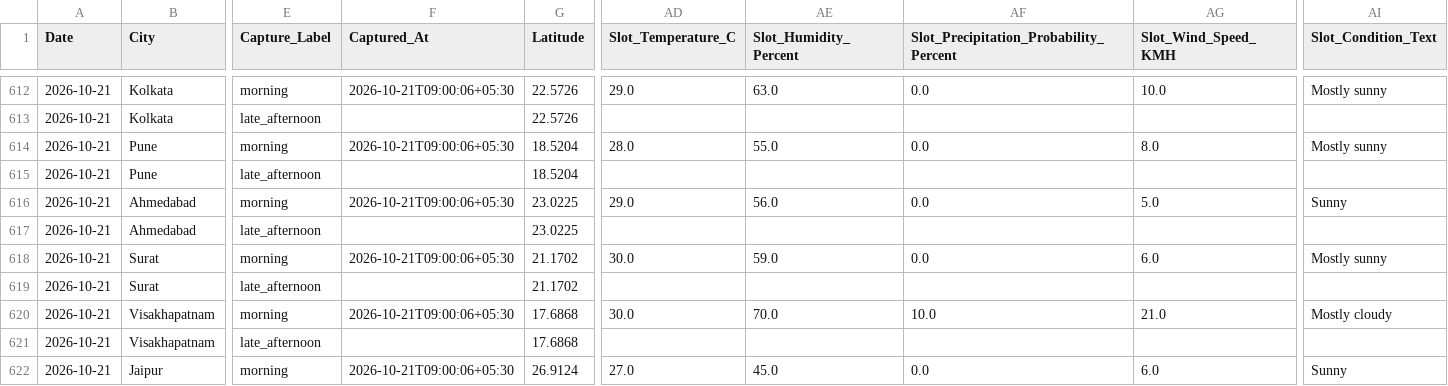
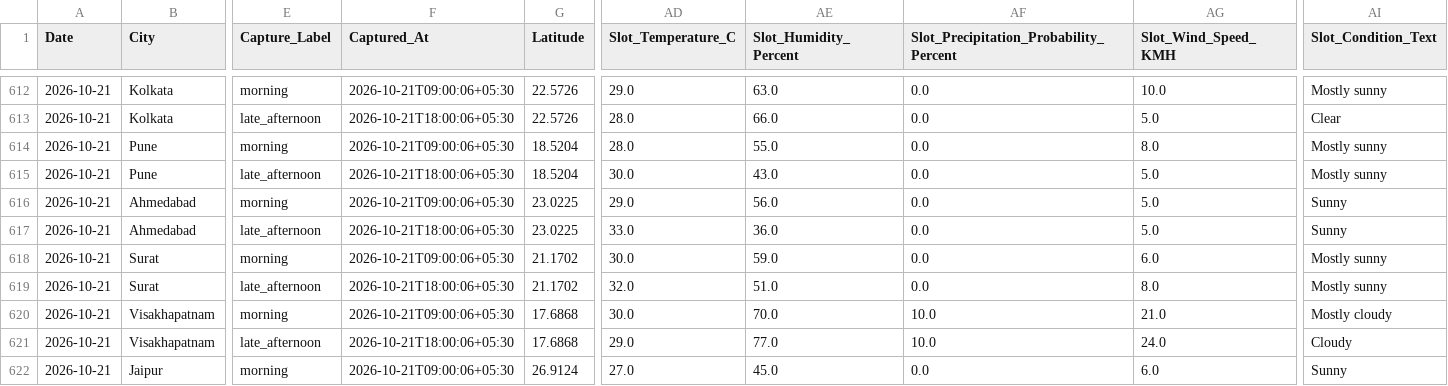
Before and after one commit to goyaljai/flight-data, a CSV file: data/2026/10/daily_context.csv, drawn as a sheet; only a part is shown, gaps mark what is left out; the diff covers the shown part only; the diff names each change by its address in the sheet, - before the commit and + after, or states it on an @@ line.

```diff
--- a/data/2026/10/daily_context.csv
+++ b/data/2026/10/daily_context.csv
-F613 (Captured_At): (empty)
+F613 (Captured_At): 2026-10-21T18:00:06+05:30
-AD613 (Slot_Temperature_C): (empty)
+AD613 (Slot_Temperature_C): 28.0
-AE613 (Slot_Humidity_Percent): (empty)
+AE613 (Slot_Humidity_Percent): 66.0
-AF613: (empty)
+AF613: 0.0
-AG613 (Slot_Wind_Speed_KMH): (empty)
+AG613 (Slot_Wind_Speed_KMH): 5.0
-AI613 (Slot_Condition_Text): (empty)
+AI613 (Slot_Condition_Text): Clear
-F615 (Captured_At): (empty)
+F615 (Captured_At): 2026-10-21T18:00:06+05:30
-AD615 (Slot_Temperature_C): (empty)
+AD615 (Slot_Temperature_C): 30.0
-AE615 (Slot_Humidity_Percent): (empty)
+AE615 (Slot_Humidity_Percent): 43.0
-AF615: (empty)
+AF615: 0.0
-AG615 (Slot_Wind_Speed_KMH): (empty)
+AG615 (Slot_Wind_Speed_KMH): 5.0
-AI615 (Slot_Condition_Text): (empty)
+AI615 (Slot_Condition_Text): Mostly sunny
-F617 (Captured_At): (empty)
+F617 (Captured_At): 2026-10-21T18:00:06+05:30
-AD617 (Slot_Temperature_C): (empty)
+AD617 (Slot_Temperature_C): 33.0
-AE617 (Slot_Humidity_Percent): (empty)
+AE617 (Slot_Humidity_Percent): 36.0
-AF617: (empty)
+AF617: 0.0
-AG617 (Slot_Wind_Speed_KMH): (empty)
+AG617 (Slot_Wind_Speed_KMH): 5.0
-AI617 (Slot_Condition_Text): (empty)
+AI617 (Slot_Condition_Text): Sunny
-F619 (Captured_At): (empty)
+F619 (Captured_At): 2026-10-21T18:00:06+05:30
-AD619 (Slot_Temperature_C): (empty)
+AD619 (Slot_Temperature_C): 32.0
-AE619 (Slot_Humidity_Percent): (empty)
+AE619 (Slot_Humidity_Percent): 51.0
-AF619: (empty)
+AF619: 0.0
-AG619 (Slot_Wind_Speed_KMH): (empty)
+AG619 (Slot_Wind_Speed_KMH): 8.0
-AI619 (Slot_Condition_Text): (empty)
+AI619 (Slot_Condition_Text): Mostly sunny
-F621 (Captured_At): (empty)
+F621 (Captured_At): 2026-10-21T18:00:06+05:30
-AD621 (Slot_Temperature_C): (empty)
+AD621 (Slot_Temperature_C): 29.0
-AE621 (Slot_Humidity_Percent): (empty)
+AE621 (Slot_Humidity_Percent): 77.0
-AF621: (empty)
+AF621: 10.0
-AG621 (Slot_Wind_Speed_KMH): (empty)
+AG621 (Slot_Wind_Speed_KMH): 24.0
-AI621 (Slot_Condition_Text): (empty)
+AI621 (Slot_Condition_Text): Cloudy
```
Also changed, not shown: 60 edited cells elsewhere in this file.
